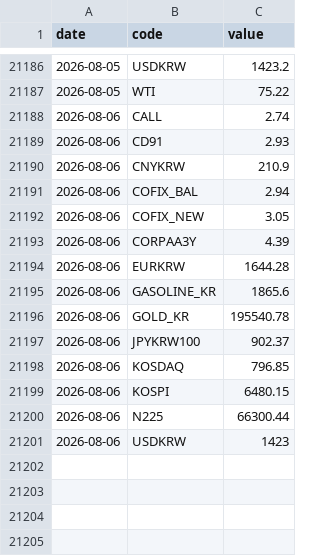
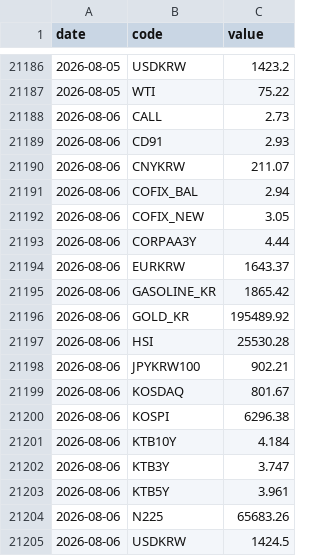
Before and after one commit to gpflatls-oss/invest-dashboard, a CSV file: history.csv, drawn as a sheet; only a part is shown, gaps mark what is left out.

```diff
--- a/history.csv
+++ b/history.csv
@@ -21187,15 +21187,19 @@ date,code,value
 2026-08-05,WTI,75.22
-2026-08-06,CALL,2.74
+2026-08-06,CALL,2.73
 2026-08-06,CD91,2.93
-2026-08-06,CNYKRW,210.9
+2026-08-06,CNYKRW,211.07
 2026-08-06,COFIX_BAL,2.94
 2026-08-06,COFIX_NEW,3.05
-2026-08-06,CORPAA3Y,4.39
-2026-08-06,EURKRW,1644.28
-2026-08-06,GASOLINE_KR,1865.6
-2026-08-06,GOLD_KR,195540.78
-2026-08-06,JPYKRW100,902.37
-2026-08-06,KOSDAQ,796.85
-2026-08-06,KOSPI,6480.15
-2026-08-06,N225,66300.44
-2026-08-06,USDKRW,1423
+2026-08-06,CORPAA3Y,4.44
+2026-08-06,EURKRW,1643.37
+2026-08-06,GASOLINE_KR,1865.42
+2026-08-06,GOLD_KR,195489.92
+2026-08-06,HSI,25530.28
+2026-08-06,JPYKRW100,902.21
+2026-08-06,KOSDAQ,801.67
+2026-08-06,KOSPI,6296.38
+2026-08-06,KTB10Y,4.184
+2026-08-06,KTB3Y,3.747
+2026-08-06,KTB5Y,3.961
+2026-08-06,N225,65683.26
+2026-08-06,USDKRW,1424.5
```
Also changed, not shown: 1 other file.
